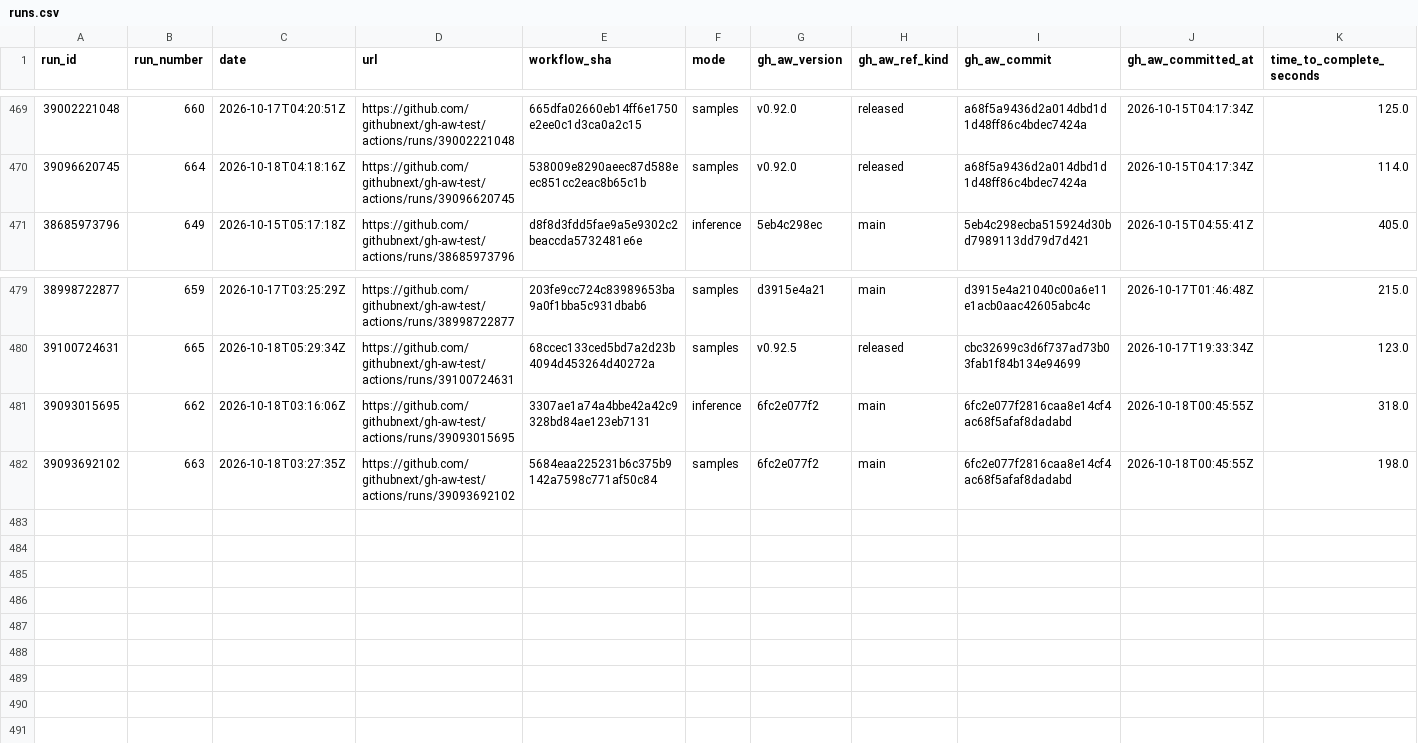
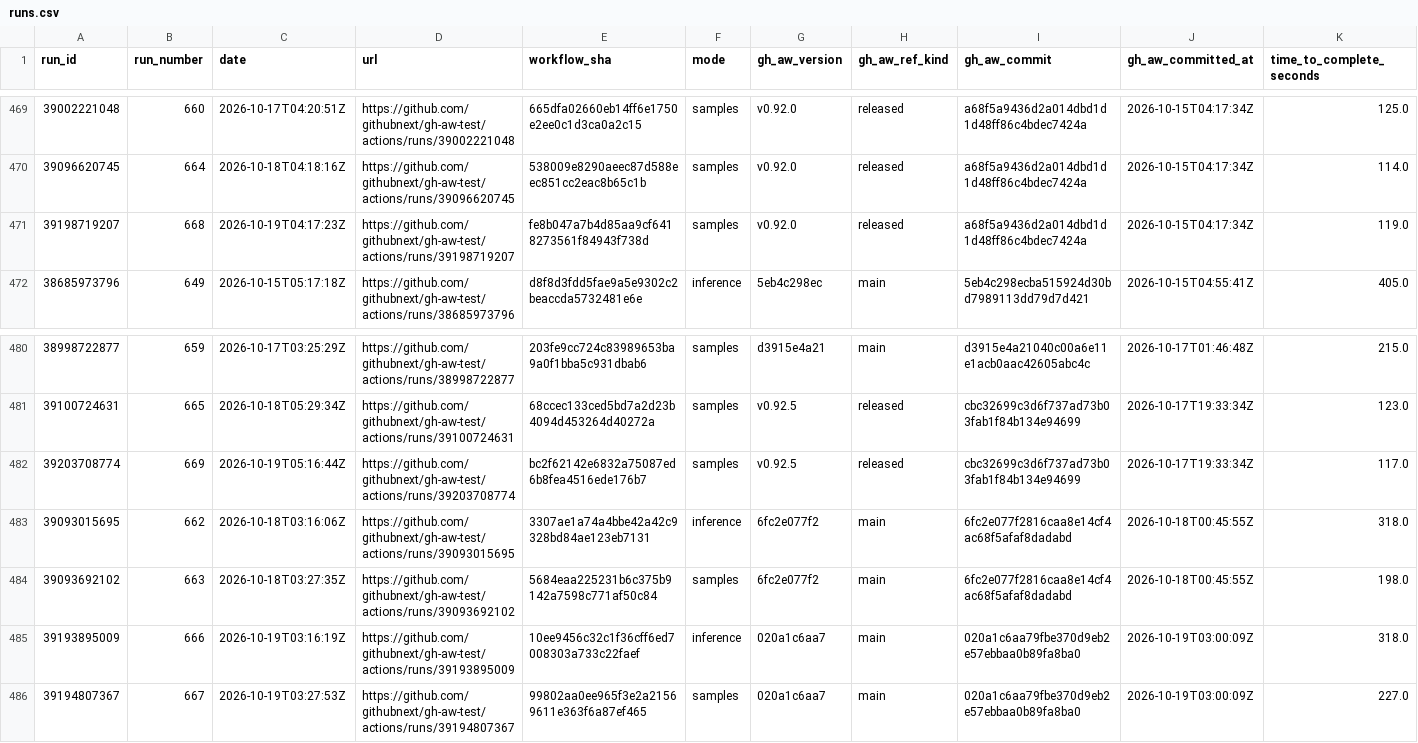
Before and after one commit to githubnext/gh-aw-test, a CSV file: workflow-history-report/runs.csv, drawn as a sheet; only a part is shown, gaps mark what is left out; rows hold the shown columns only; the diff names each change by its address in the sheet, - before the commit and + after, or states it on an @@ line.

```diff
--- a/workflow-history-report/runs.csv
+++ b/workflow-history-report/runs.csv
+row 471: 39198719207 | 668 | 2026-10-19T04:17:23Z | https://github.com/githubnext/gh-aw-test/actions/runs/39198719207 | fe8b047a7b4d85aa9cf6418273561f84943f738d | samples | v0.92.0 | released | a68f5a9436d2a014dbd1d1d48ff86c4bdec7424a | 2026-10-15T04:17:34Z | 119.0
+row 482: 39203708774 | 669 | 2026-10-19T05:16:44Z | https://github.com/githubnext/gh-aw-test/actions/runs/39203708774 | bc2f62142e6832a75087ed6b8fea4516ede176b7 | samples | v0.92.5 | released | cbc32699c3d6f737ad73b03fab1f84b134e94699 | 2026-10-17T19:33:34Z | 117.0
+row 485: 39193895009 | 666 | 2026-10-19T03:16:19Z | https://github.com/githubnext/gh-aw-test/actions/runs/39193895009 | 10ee9456c32c1f36cff6ed7008303a733c22faef | inference | 020a1c6aa7 | main | 020a1c6aa79fbe370d9eb2e57ebbaa0b89fa8ba0 | 2026-10-19T03:00:09Z | 318.0
+row 486: 39194807367 | 667 | 2026-10-19T03:27:53Z | https://github.com/githubnext/gh-aw-test/actions/runs/39194807367 | 99802aa0ee965f3e2a21569611e363f6a87ef465 | samples | 020a1c6aa7 | main | 020a1c6aa79fbe370d9eb2e57ebbaa0b89fa8ba0 | 2026-10-19T03:00:09Z | 227.0
```
Also changed, not shown: 16 other files.
